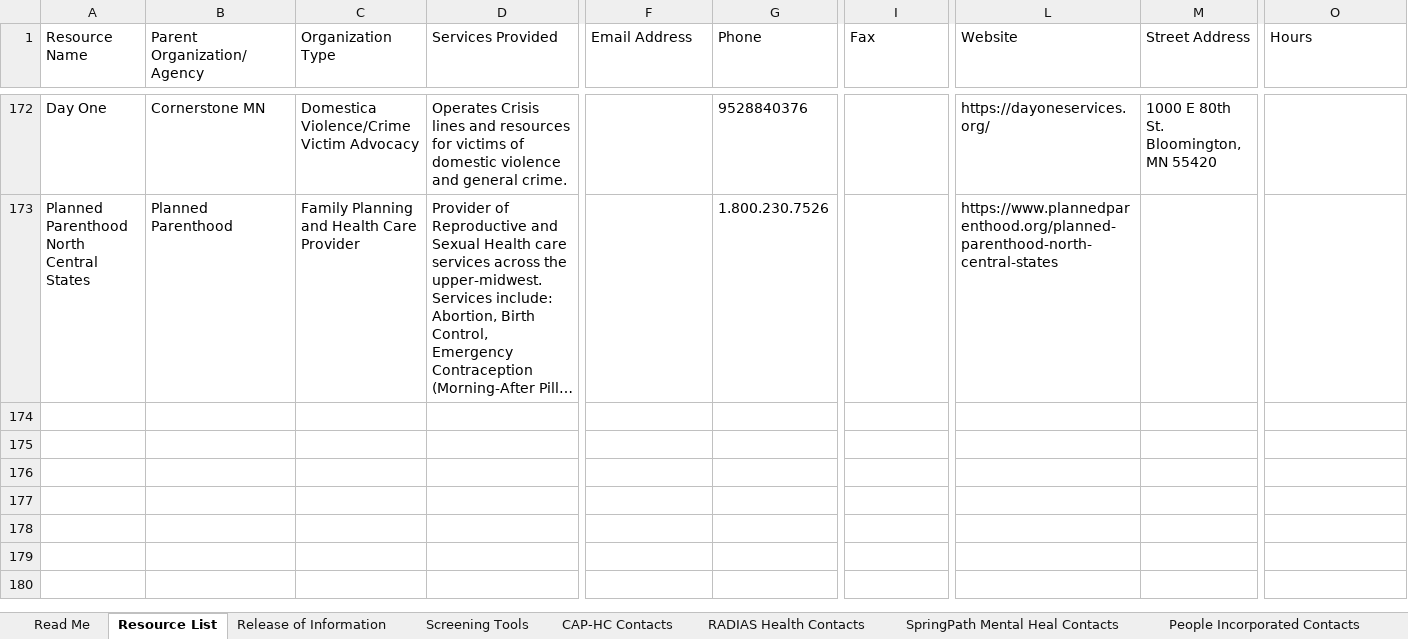
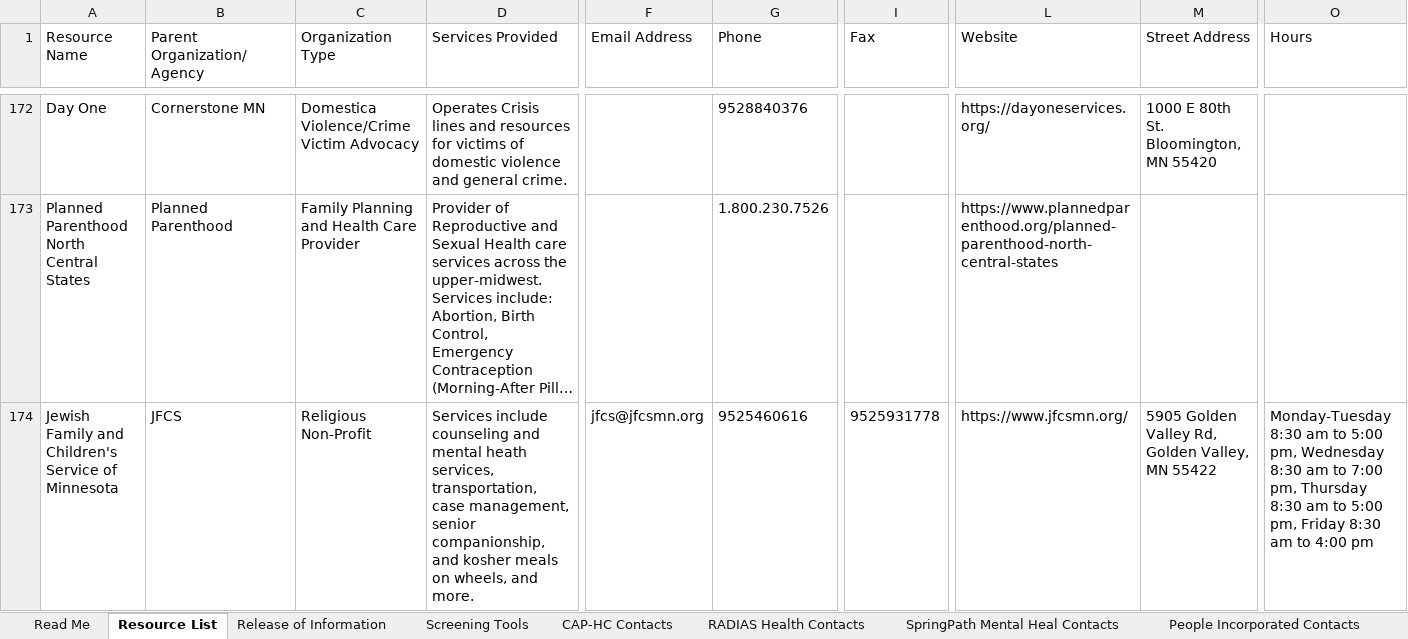
Before and after one commit to slpfd-arml/ARML, an Excel workbook: ARM-Builder/New_ARM_Library.xlsx, sheet Resource List, drawn as a sheet; only a part is shown, gaps mark what is left out; long unchanged cells end in …; values as stored, in another font and other column widths than the file's, no borders; rows hold the shown columns only; the diff names each change by its address in the sheet, - before the commit and + after, or states it on an @@ line.

Commit message:
Add resource: Jewish Family and Children's Service of Minnesota

```diff
--- a/ARM-Builder/New_ARM_Library.xlsx (sheet Resource List)
+++ b/ARM-Builder/New_ARM_Library.xlsx (sheet Resource List)
+row 174: Jewish Family and Children's Service of Minnesota | JFCS | Religious Non-Profit | Services include counseling and mental heath services, transportation, case management, senior companionship, and kosher meals on wheels, and more. | jfcs@jfcsmn.org | 9525460616 | 9525931778 | https://www.jfcsmn.org/ | 5905 Golden Valley Rd, Golden Valley, MN 55422 | Monday-Tuesday 8:30 am to 5:00 pm, Wednesday 8:30 am to 7:00 pm, Thursday 8:30 am to 5:00 pm, Friday 8:30 am to 4:00 pm
```
Also changed, not shown: other sheet tabs.
